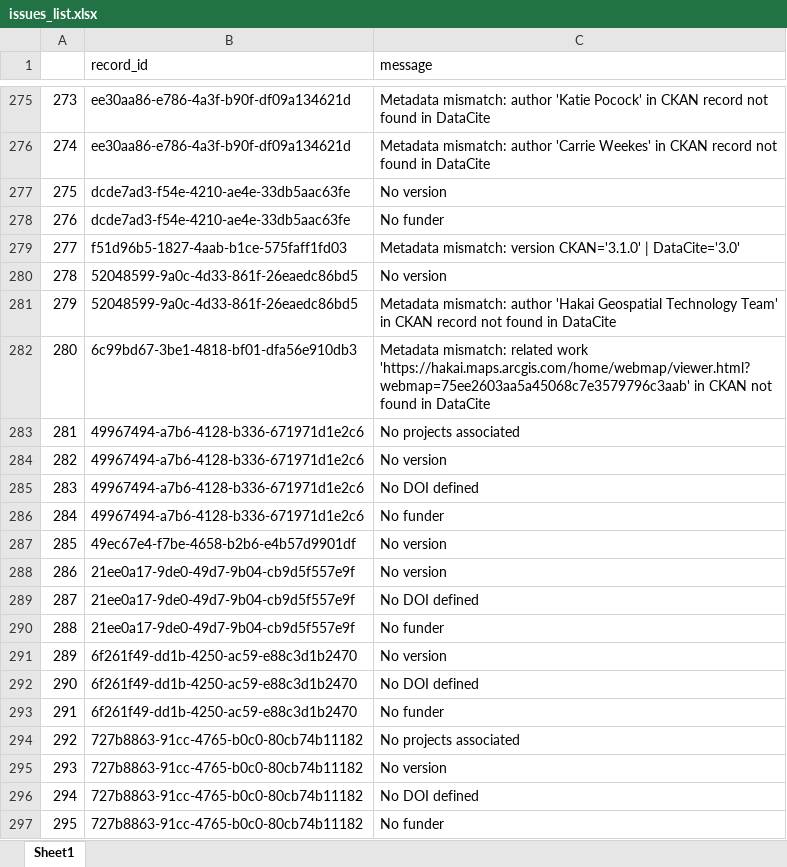
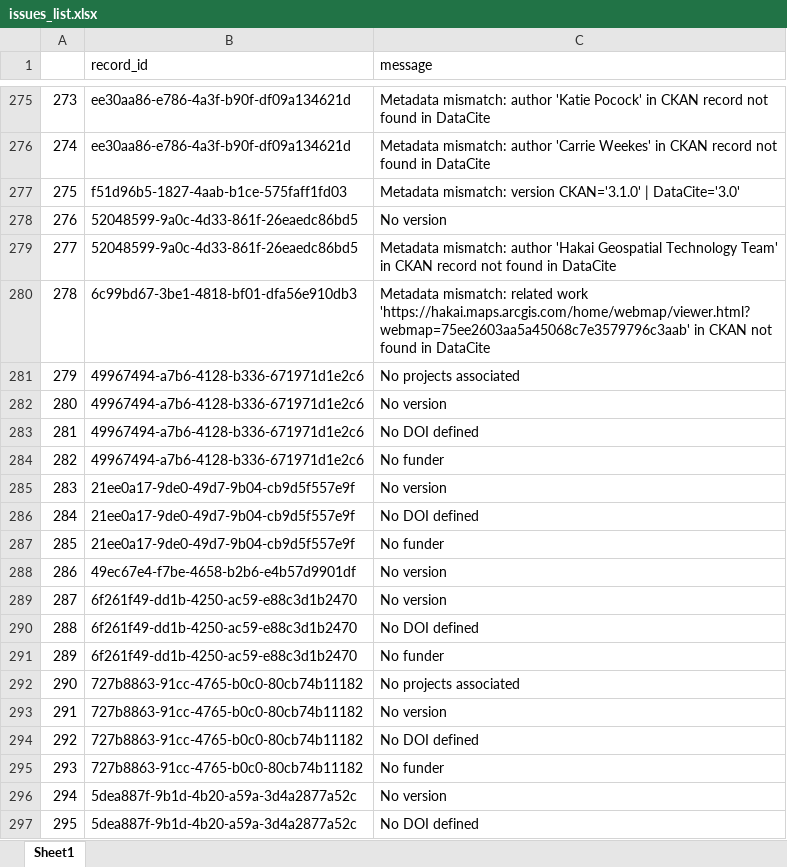
Before and after one commit to HakaiInstitute/hakai-ckan-records-checks, an Excel workbook: docs/issues_list.xlsx, sheet Sheet1, drawn as a sheet; only a part is shown, gaps mark what is left out; values as stored, in another font and other column widths than the file's, no borders; the diff covers the shown part only; the diff names each change by its address in the sheet, - before the commit and + after, or states it on an @@ line.

```diff
--- a/docs/issues_list.xlsx (sheet Sheet1)
+++ b/docs/issues_list.xlsx (sheet Sheet1)
-B277 (record_id): dcde7ad3-f54e-4210-ae4e-33db5aac63fe
+B277 (record_id): f51d96b5-1827-4aab-b1ce-575faff1fd03
-C277 (message): No version
+C277 (message): Metadata mismatch: version CKAN='3.1.0' | DataCite='3.0'
-B278 (record_id): dcde7ad3-f54e-4210-ae4e-33db5aac63fe
+B278 (record_id): 52048599-9a0c-4d33-861f-26eaedc86bd5
-C278 (message): No funder
+C278 (message): No version
-B279 (record_id): f51d96b5-1827-4aab-b1ce-575faff1fd03
+B279 (record_id): 52048599-9a0c-4d33-861f-26eaedc86bd5
-C279 (message): Metadata mismatch: version CKAN='3.1.0' | DataCite='3.0'
+C279 (message): Metadata mismatch: author 'Hakai Geospatial Technology Team' in CKAN record not found in DataCite
-B280 (record_id): 52048599-9a0c-4d33-861f-26eaedc86bd5
+B280 (record_id): 6c99bd67-3be1-4818-bf01-dfa56e910db3
-C280 (message): No version
+C280 (message): Metadata mismatch: related work 'https://hakai.maps.arcgis.com/home/webmap/viewer.html?webmap=75ee2603aa5a45068c7e3579796c3aab' in CKAN not found in DataCite
-B281 (record_id): 52048599-9a0c-4d33-861f-26eaedc86bd5
+B281 (record_id): 49967494-a7b6-4128-b336-671971d1e2c6
-C281 (message): Metadata mismatch: author 'Hakai Geospatial Technology Team' in CKAN record not found in DataCite
+C281 (message): No projects associated
-B282 (record_id): 6c99bd67-3be1-4818-bf01-dfa56e910db3
+B282 (record_id): 49967494-a7b6-4128-b336-671971d1e2c6
-C282 (message): Metadata mismatch: related work 'https://hakai.maps.arcgis.com/home/webmap/viewer.html?webmap=75ee2603aa5a45068c7e3579796c3aab' in CKAN not found in DataCite
+C282 (message): No version
-C283 (message): No projects associated
+C283 (message): No DOI defined
-C284 (message): No version
+C284 (message): No funder
-B285:B286 (record_id): 49967494-a7b6-4128-b336-671971d1e2c6
+B285:B286 (record_id): 21ee0a17-9de0-49d7-9b04-cb9d5f557e9f
-C285 (message): No DOI defined
+C285 (message): No version
-C286 (message): No funder
+C286 (message): No DOI defined
-B287 (record_id): 49ec67e4-f7be-4658-b2b6-e4b57d9901df
+B287 (record_id): 21ee0a17-9de0-49d7-9b04-cb9d5f557e9f
-C287 (message): No version
+C287 (message): No funder
-B288 (record_id): 21ee0a17-9de0-49d7-9b04-cb9d5f557e9f
+B288 (record_id): 49ec67e4-f7be-4658-b2b6-e4b57d9901df
-B289:B290 (record_id): 21ee0a17-9de0-49d7-9b04-cb9d5f557e9f
+B289:B290 (record_id): 6f261f49-dd1b-4250-ac59-e88c3d1b2470
-C289 (message): No DOI defined
+C289 (message): No version
-C290 (message): No funder
+C290 (message): No DOI defined
-C291 (message): No version
+C291 (message): No funder
-B292:B293 (record_id): 6f261f49-dd1b-4250-ac59-e88c3d1b2470
+B292:B293 (record_id): 727b8863-91cc-4765-b0c0-80cb74b11182
-C292 (message): No DOI defined
+C292 (message): No projects associated
-C293 (message): No funder
+C293 (message): No version
-C294 (message): No projects associated
+C294 (message): No DOI defined
-C295 (message): No version
+C295 (message): No funder
-B296:B297 (record_id): 727b8863-91cc-4765-b0c0-80cb74b11182
+B296:B297 (record_id): 5dea887f-9b1d-4b20-a59a-3d4a2877a52c
-C296 (message): No DOI defined
+C296 (message): No version
-C297 (message): No funder
+C297 (message): No DOI defined
```
Also changed, not shown: 438 edited cells elsewhere in this sheet, docs/catalog_summary.xlsx, 13 other files.
